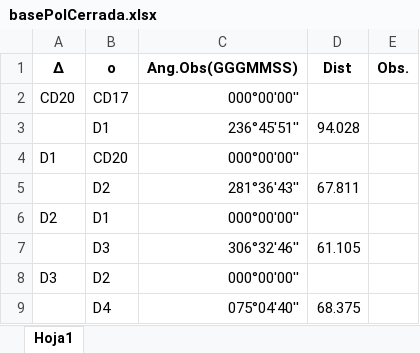
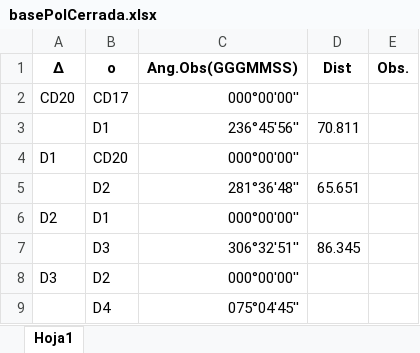
Before and after one commit to leo9513/Proyecto-Ing.Software, an Excel workbook: basePolCerrada.xlsx, sheet Hoja1, drawn as a sheet; values as stored, in another font and other column widths than the file's, no borders; removed rows and columns are numbered as before the commit, all else as after; the diff names each change by its address in the sheet, - before the commit and + after, or states it on an @@ line.

```diff
--- a/basePolCerrada.xlsx (sheet Hoja1)
+++ b/basePolCerrada.xlsx (sheet Hoja1)
-C3 (Ang.Obs(GGGMMSS)): 236°45'51''
+C3 (Ang.Obs(GGGMMSS)): 236°45'56''
-D3 (Dist): 94.028
+D3 (Dist): 70.811
-C5 (Ang.Obs(GGGMMSS)): 281°36'43''
+C5 (Ang.Obs(GGGMMSS)): 281°36'48''
-D5 (Dist): 67.811
+D5 (Dist): 65.651
-row 7:  | D3 | 306°32'46'' | 61.105
+row 7:  | D3 | 306°32'51'' | 86.345
-C9 (Ang.Obs(GGGMMSS)): 075°04'40''
+C9 (Ang.Obs(GGGMMSS)): 075°04'45''
-D9 (Dist): 68.375
+D9 (Dist): (empty)
```
Also changed, not shown: Pol_rtas.xlsx, 3 other files.
